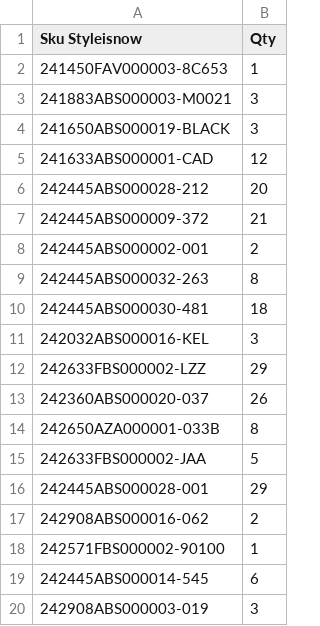
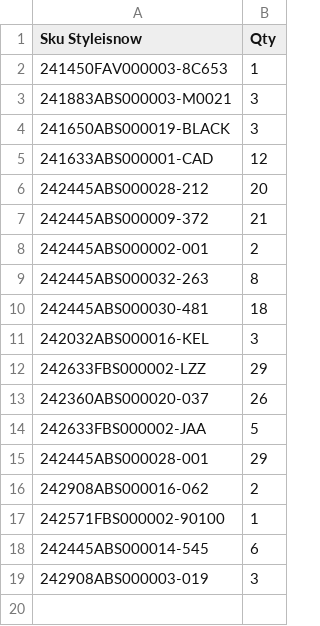
Before and after one commit to dissagaliyeva/shopify_ikonic_update, a CSV file: updated_bags.csv, drawn as a sheet.

```diff
--- a/updated_bags.csv
+++ b/updated_bags.csv
@@ -13,3 +13,2 @@ Sku Styleisnow,Qty
 242360ABS000020-037,26
-242650AZA000001-033B,8
 242633FBS000002-JAA,5
```
Also changed, not shown: updated_other.csv.
